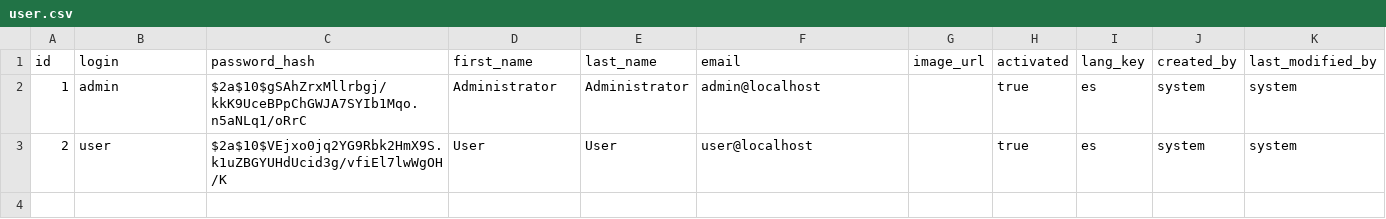
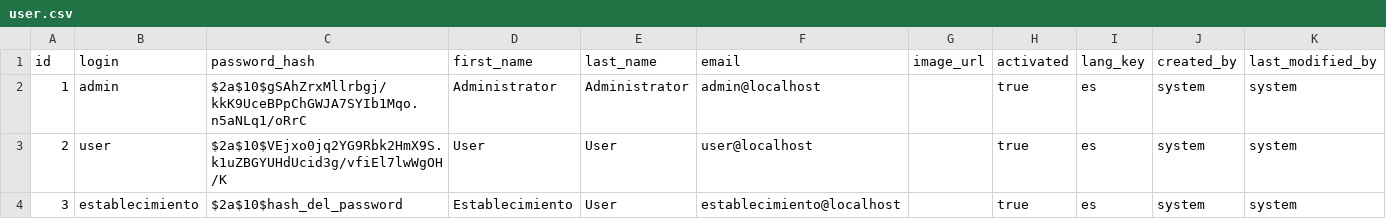
Before and after one commit to CamiloGom3z/StyleSuiteJhipster, a CSV file: src/main/resources/config/liquibase/data/user.csv, drawn as a sheet.

Commit message:
mejoras en el backend para el registro con creacion de persona y establecimiento

```diff
--- a/src/main/resources/config/liquibase/data/user.csv
+++ b/src/main/resources/config/liquibase/data/user.csv
@@ -3 +3,2 @@ id;login;password_hash;first_name;last_name;email;image_url;activated;lang_key;c
 2;user;$2a$10$VEjxo0jq2YG9Rbk2HmX9S.k1uZBGYUHdUcid3g/vfiEl7lwWgOH/K;User;User;user@localhost;;true;es;system;system
+3;establecimiento;$2a$10$hash_del_password;Establecimiento;User;establecimiento@localhost;;true;es;system;system
```
Also changed, not shown: 11 other files.
